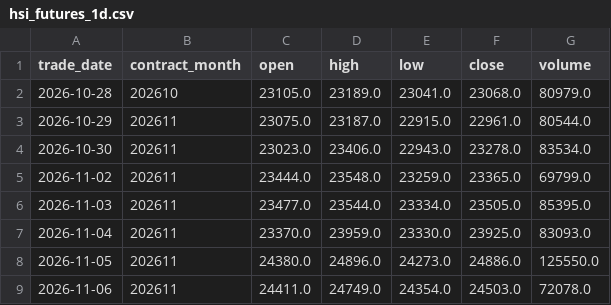
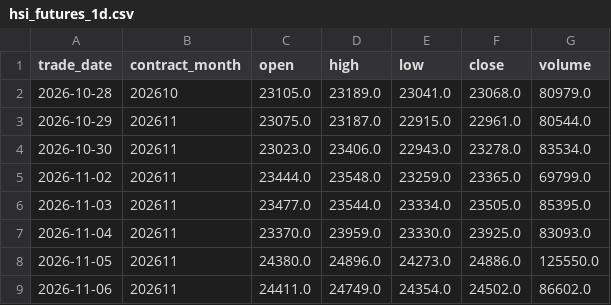
Before and after one commit to leichanseng-bit/hsi-futures-tracker, a CSV file: hsi_futures_1d.csv, drawn as a sheet.

```diff
--- a/hsi_futures_1d.csv
+++ b/hsi_futures_1d.csv
@@ -8,2 +8,2 @@
 2026-11-05,202611,24380.0,24896.0,24273.0,24886.0,125550.0
-2026-11-06,202611,24411.0,24749.0,24354.0,24503.0,72078.0
+2026-11-06,202611,24411.0,24749.0,24354.0,24502.0,86602.0
```
Also changed, not shown: hsi_futures_15m.csv, hsi_futures_1h.csv, 9 other files.
